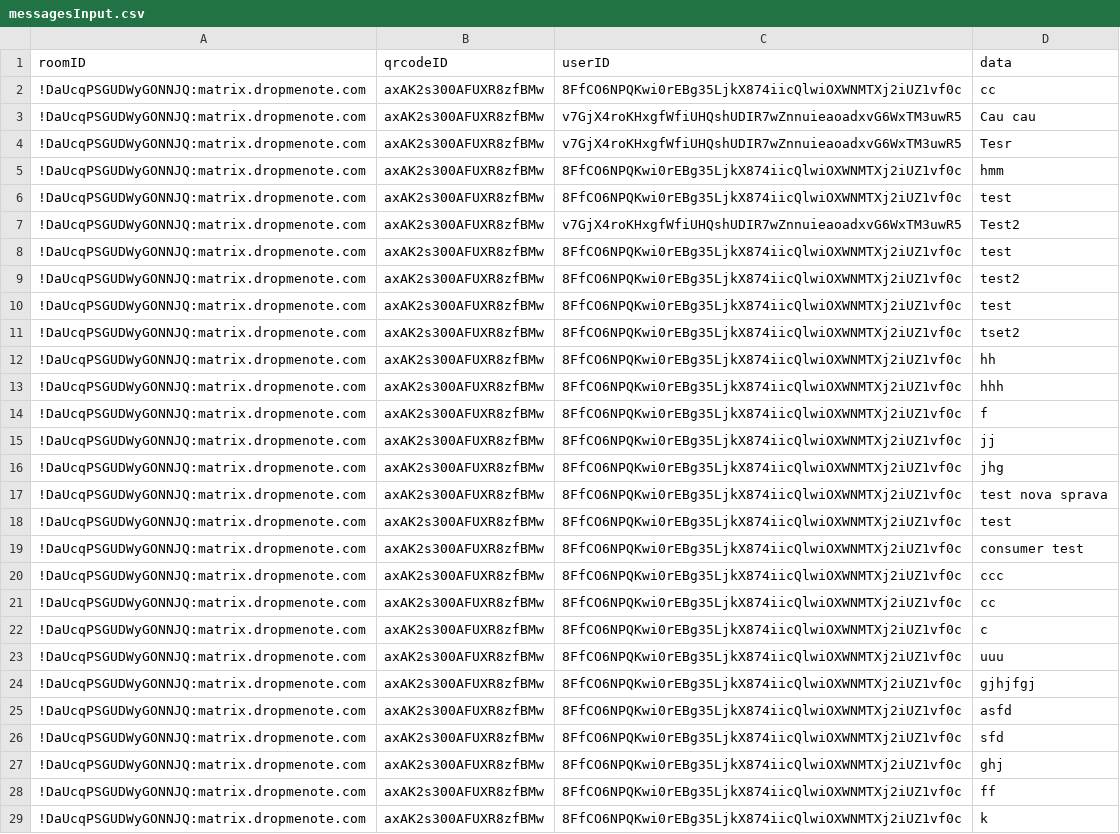
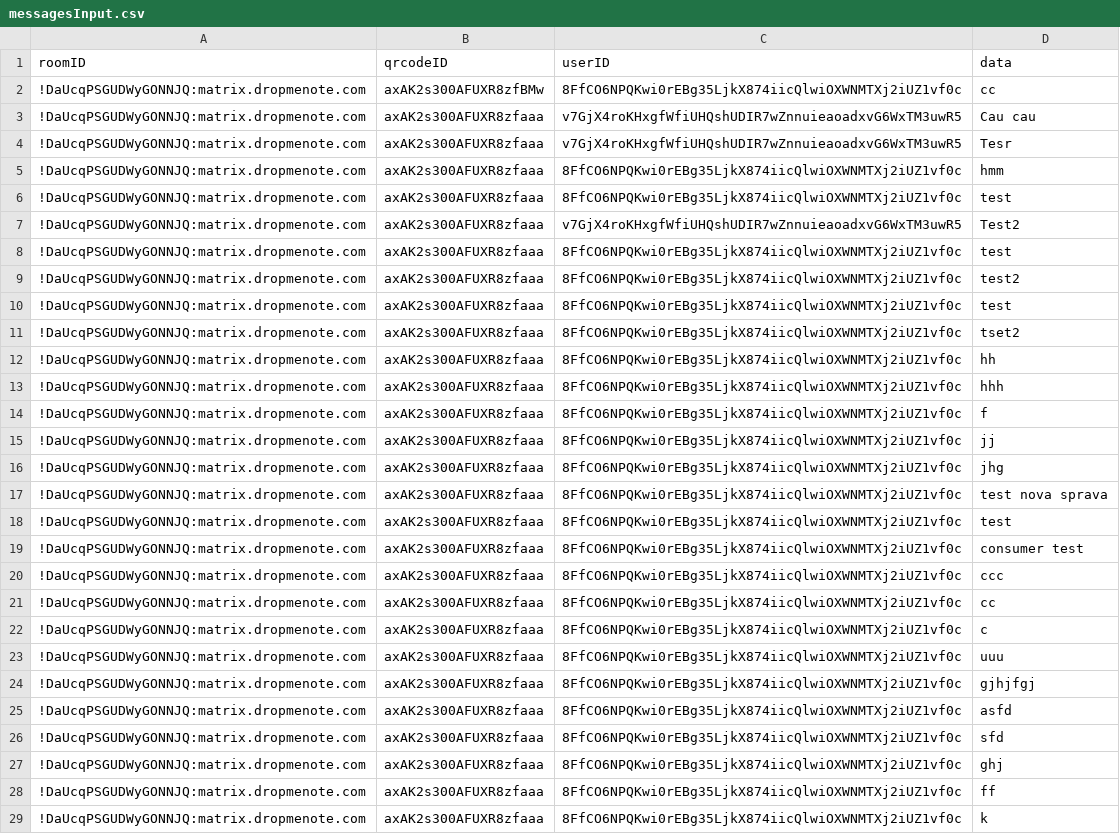
Before and after one commit to MatejGlemba/DP, a CSV file: DMNAnalyzer/results/messagesInput.csv, drawn as a sheet; only a part is shown; the diff covers the shown part only; the diff names each change by its address in the sheet, - before the commit and + after, or states it on an @@ line.

```diff
--- a/DMNAnalyzer/results/messagesInput.csv
+++ b/DMNAnalyzer/results/messagesInput.csv
-B3:B29 (qrcodeID): axAK2s300AFUXR8zfBMw
+B3:B29 (qrcodeID): axAK2s300AFUXR8zfaaa
```
Also changed, not shown: 77 edited cells elsewhere in this file, DMNAnalyzer/results/roomDataInput.csv, 10 other files.
